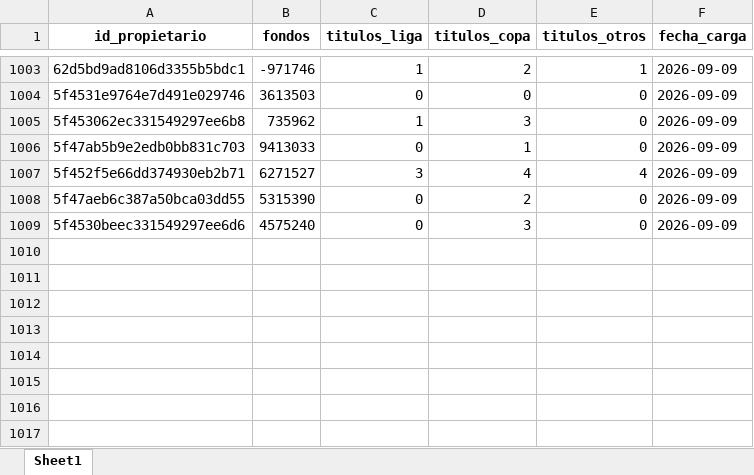
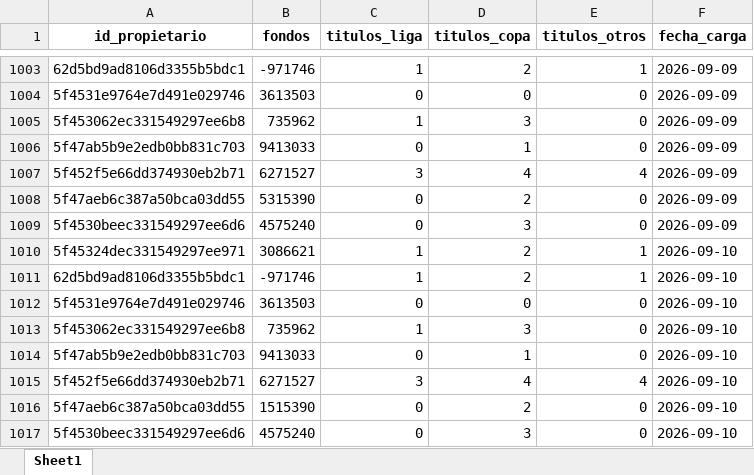
Before and after one commit to kelo71bis/FutmondoBOT, an Excel workbook: datos/hechos/td_admin.xlsx, sheet Sheet1, drawn as a sheet; only a part is shown, gaps mark what is left out; values as stored, in another font and other column widths than the file's, no borders; the diff names each change by its address in the sheet, - before the commit and + after, or states it on an @@ line.

```diff
--- a/datos/hechos/td_admin.xlsx (sheet Sheet1)
+++ b/datos/hechos/td_admin.xlsx (sheet Sheet1)
+row 1010: 5f45324dec331549297ee971 | 3086621 | 1 | 2 | 1 | 2026-09-10
+row 1011: 62d5bd9ad8106d3355b5bdc1 | -971746 | 1 | 2 | 1 | 2026-09-10
+row 1012: 5f4531e9764e7d491e029746 | 3613503 | 0 | 0 | 0 | 2026-09-10
+row 1013: 5f453062ec331549297ee6b8 | 735962 | 1 | 3 | 0 | 2026-09-10
+row 1014: 5f47ab5b9e2edb0bb831c703 | 9413033 | 0 | 1 | 0 | 2026-09-10
+row 1015: 5f452f5e66dd374930eb2b71 | 6271527 | 3 | 4 | 4 | 2026-09-10
+row 1016: 5f47aeb6c387a50bca03dd55 | 1515390 | 0 | 2 | 0 | 2026-09-10
+row 1017: 5f4530beec331549297ee6d6 | 4575240 | 0 | 3 | 0 | 2026-09-10
```
Also changed, not shown: datos/hechos/td_puntos_jugadores_2025_26.xlsx, datos/maestros/md_equipos.xlsx, 5 other files.
